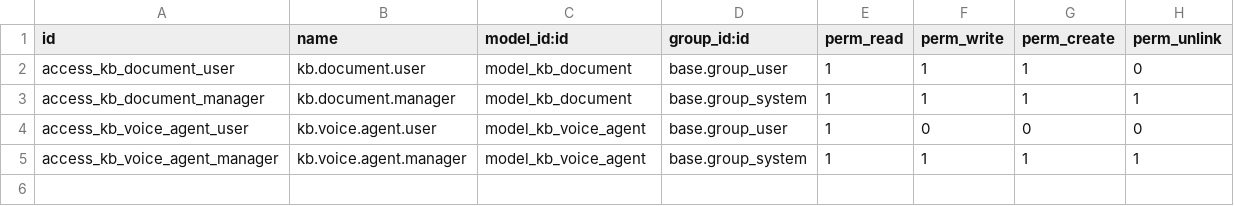
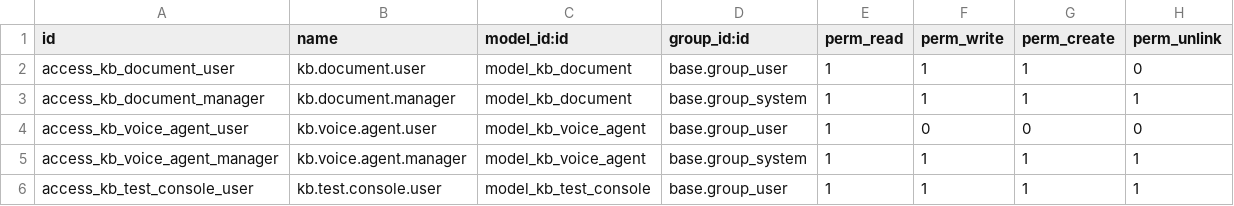
Before and after one commit to nakulgawande09/odoo, a CSV file: odoo-kb/odoo_addon/kb_connector/security/ir.model.access.csv, drawn as a sheet; the diff names each change by its address in the sheet, - before the commit and + after, or states it on an @@ line.

Commit message:
feat: Add Voice Agent Test Console for simulating conversations
- Introduced a new transient model `kb.test.console` for testing voice agents.
- Implemented a full-page chat interface allowing users to simulate text and voice interactions with voice agents.
- Added functionality to record conversations as real calls and analyze them post-session.
- Created views for the test console, including conversation history and call summaries.
- Implemented a call simulation script to drive Vonage webhook endpoints for testing.
- Added regression tests for RAG-quality improvements, ensuring correct behavior of the reranker and synonym handling.
- Updated dependencies to include `pyjwt` for enhanced functionality.

```diff
--- a/odoo-kb/odoo_addon/kb_connector/security/ir.model.access.csv
+++ b/odoo-kb/odoo_addon/kb_connector/security/ir.model.access.csv
+row 6: access_kb_test_console_user | kb.test.console.user | model_kb_test_console | base.group_user | 1 | 1 | 1 | 1
```
Also changed, not shown: 50 other files.
